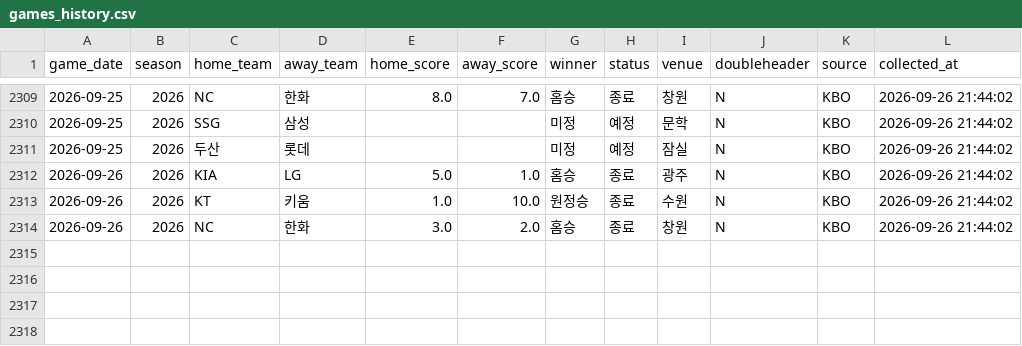
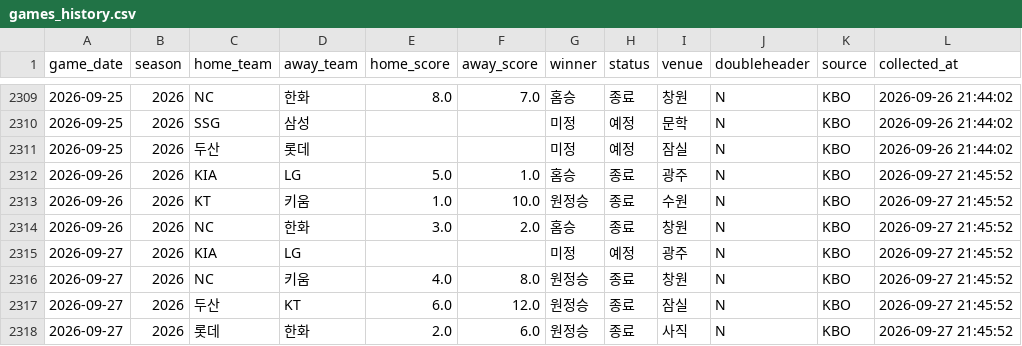
Before and after one commit to limanho001014-create/kbo-predictor-dynamic, a CSV file: data/games_history.csv, drawn as a sheet; only a part is shown, gaps mark what is left out.

```diff
--- a/data/games_history.csv
+++ b/data/games_history.csv
@@ -2311,4 +2311,8 @@
 2026-09-25,2026,두산,롯데,,,미정,예정,잠실,N,KBO,2026-09-26 21:44:02
-2026-09-26,2026,KIA,LG,5.0,1.0,홈승,종료,광주,N,KBO,2026-09-26 21:44:02
-2026-09-26,2026,KT,키움,1.0,10.0,원정승,종료,수원,N,KBO,2026-09-26 21:44:02
-2026-09-26,2026,NC,한화,3.0,2.0,홈승,종료,창원,N,KBO,2026-09-26 21:44:02
+2026-09-26,2026,KIA,LG,5.0,1.0,홈승,종료,광주,N,KBO,2026-09-27 21:45:52
+2026-09-26,2026,KT,키움,1.0,10.0,원정승,종료,수원,N,KBO,2026-09-27 21:45:52
+2026-09-26,2026,NC,한화,3.0,2.0,홈승,종료,창원,N,KBO,2026-09-27 21:45:52
+2026-09-27,2026,KIA,LG,,,미정,예정,광주,N,KBO,2026-09-27 21:45:52
+2026-09-27,2026,NC,키움,4.0,8.0,원정승,종료,창원,N,KBO,2026-09-27 21:45:52
+2026-09-27,2026,두산,KT,6.0,12.0,원정승,종료,잠실,N,KBO,2026-09-27 21:45:52
+2026-09-27,2026,롯데,한화,2.0,6.0,원정승,종료,사직,N,KBO,2026-09-27 21:45:52
```
Also changed, not shown: data/players_latest_hitter.csv, data/players_latest_pitcher.csv, 7 other files.
